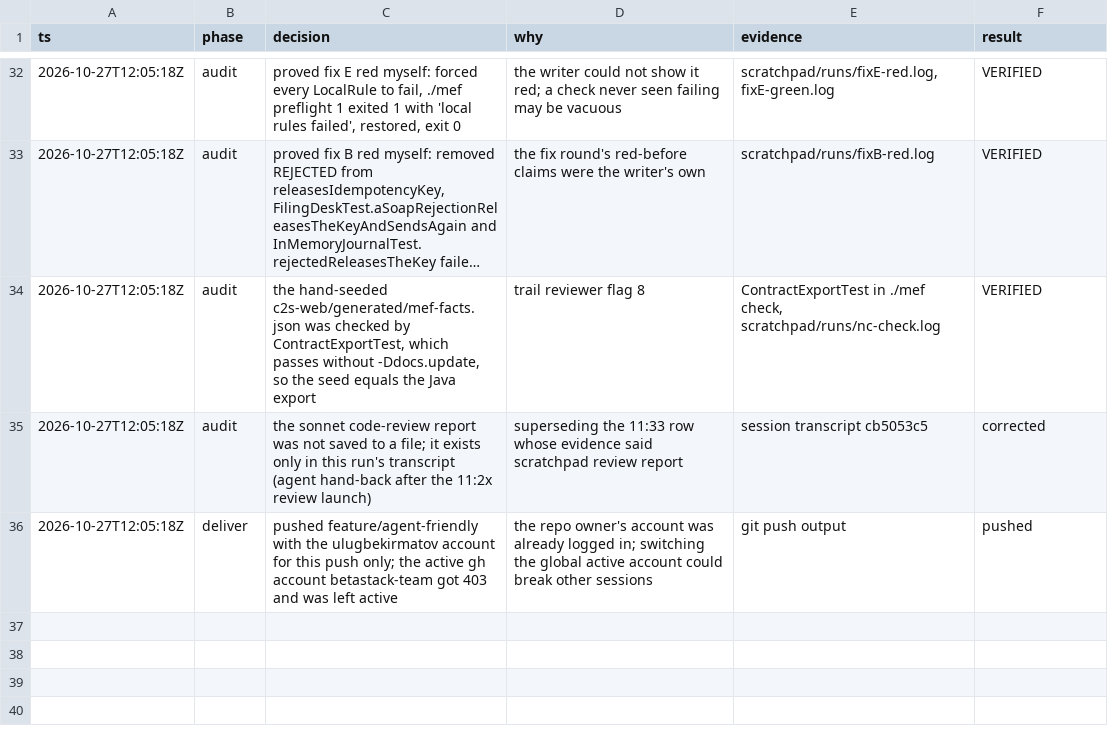
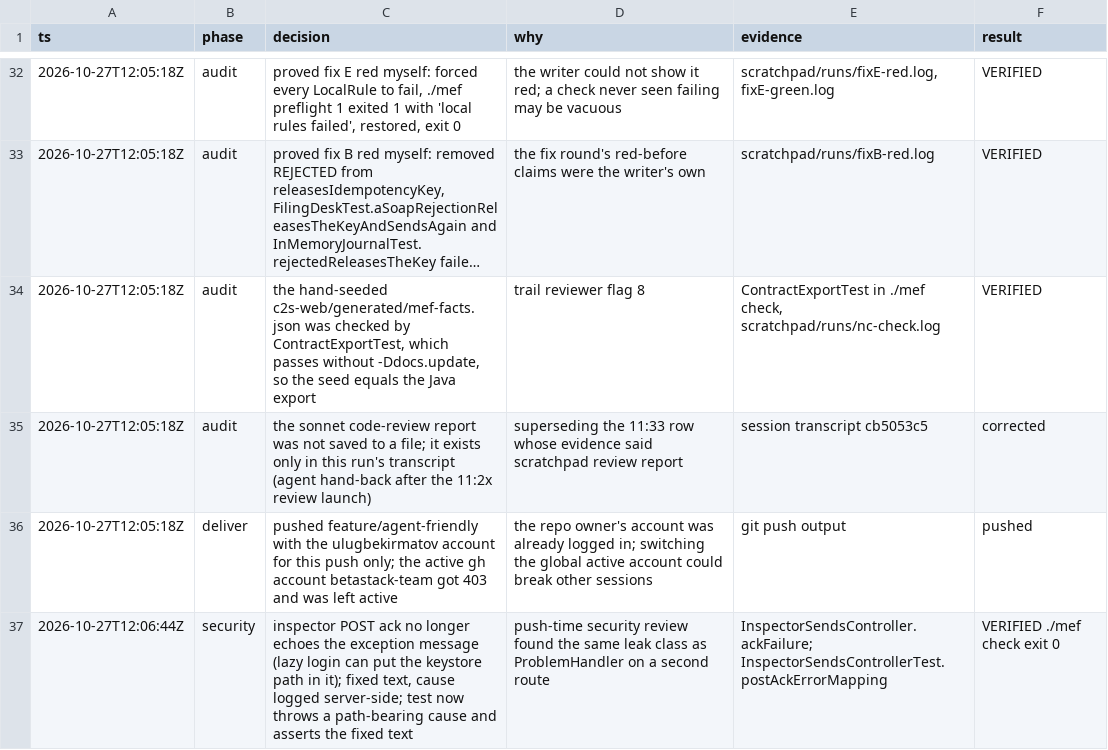
Before and after one commit to ulugbekirmatov/efiling, a TSV file: .audit/agent-friendly-implementation.tsv, drawn as a sheet; only a part is shown, gaps mark what is left out; long unchanged cells end in …; the diff names each change by its address in the sheet, - before the commit and + after, or states it on an @@ line.

```diff
--- a/.audit/agent-friendly-implementation.tsv
+++ b/.audit/agent-friendly-implementation.tsv
+row 37: 2026-10-27T12:06:44Z | security | inspector POST ack no longer echoes the exception message (lazy login can put the keystore path in it); fixed text, cause logged server-side; test now throws a path-bearing cause and asserts the fixed text | push-time security review found the same leak class as ProblemHandler on a second route | InspectorSendsController.ackFailure; InspectorSendsControllerTest.postAckErrorMapping | VERIFIED ./mef check exit 0
```
Also changed, not shown: 2 other files.
